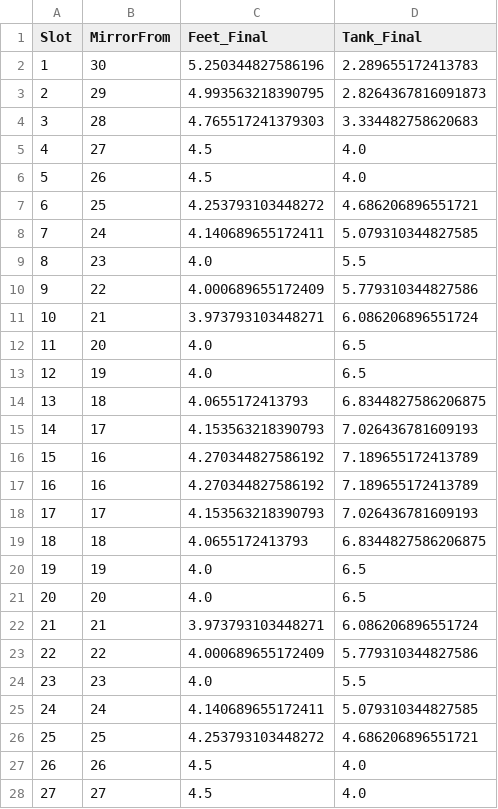
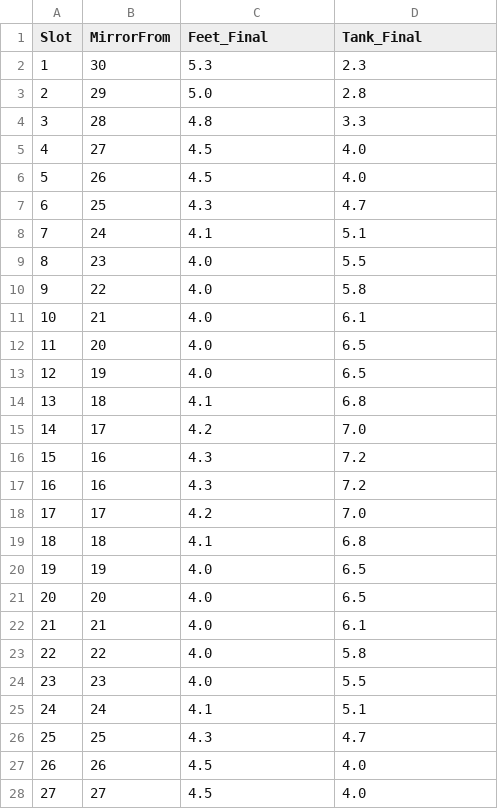
Before and after one commit to Leung-Kam-Ho/CLP-Inspection-Robot-Calibration, a CSV file: RobotPressureCalibration_1_to_30_mirror_15_16.csv, drawn as a sheet; only a part is shown; the diff covers the shown part only.

Commit message:
Round Feet_Final and Tank_Final values to one decimal place in mirror_around_15_16 function and update CSV output

```diff
--- a/RobotPressureCalibration_1_to_30_mirror_15_16.csv
+++ b/RobotPressureCalibration_1_to_30_mirror_15_16.csv
@@ -1,27 +1,27 @@
 Slot,MirrorFrom,Feet_Final,Tank_Final
-1,30,5.250344827586196,2.289655172413783
-2,29,4.993563218390795,2.8264367816091873
-3,28,4.765517241379303,3.334482758620683
+1,30,5.3,2.3
+2,29,5.0,2.8
+3,28,4.8,3.3
 4,27,4.5,4.0
 5,26,4.5,4.0
-6,25,4.253793103448272,4.686206896551721
-7,24,4.140689655172411,5.079310344827585
+6,25,4.3,4.7
+7,24,4.1,5.1
 8,23,4.0,5.5
-9,22,4.000689655172409,5.779310344827586
-10,21,3.973793103448271,6.086206896551724
+9,22,4.0,5.8
+10,21,4.0,6.1
 11,20,4.0,6.5
 12,19,4.0,6.5
-13,18,4.0655172413793,6.8344827586206875
-14,17,4.153563218390793,7.026436781609193
-15,16,4.270344827586192,7.189655172413789
-16,16,4.270344827586192,7.189655172413789
-17,17,4.153563218390793,7.026436781609193
-18,18,4.0655172413793,6.8344827586206875
+13,18,4.1,6.8
+14,17,4.2,7.0
+15,16,4.3,7.2
+16,16,4.3,7.2
+17,17,4.2,7.0
+18,18,4.1,6.8
 19,19,4.0,6.5
 20,20,4.0,6.5
-21,21,3.973793103448271,6.086206896551724
-22,22,4.000689655172409,5.779310344827586
+21,21,4.0,6.1
+22,22,4.0,5.8
 23,23,4.0,5.5
-24,24,4.140689655172411,5.079310344827585
-25,25,4.253793103448272,4.686206896551721
+24,24,4.1,5.1
+25,25,4.3,4.7
 26,26,4.5,4.0
```
Also changed, not shown: 6 edited cells elsewhere in this file, 1 other file.
